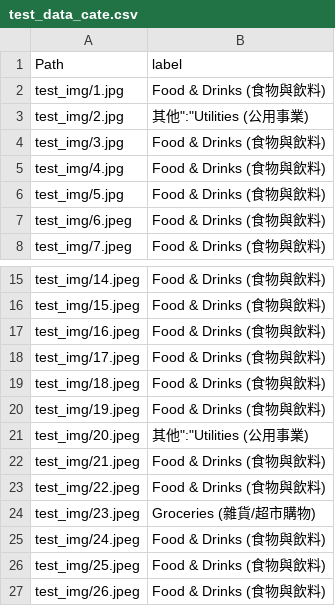
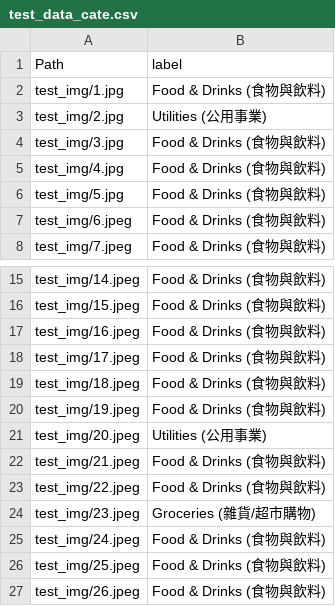
Before and after one commit to EAAI-smart-spend/classification, a CSV file: test_data_cate.csv, drawn as a sheet; only a part is shown, gaps mark what is left out.

```diff
--- a/test_data_cate.csv
+++ b/test_data_cate.csv
@@ -2,3 +2,3 @@
 test_img/1.jpg,Food & Drinks (食物與飲料)
-test_img/2.jpg,其他":"Utilities (公用事業)
+test_img/2.jpg,Utilities (公用事業)
 test_img/3.jpg,Food & Drinks (食物與飲料)
@@ -20,3 +20,3 @@ test_img/18.jpeg,Food & Drinks (食物與飲料)
 test_img/19.jpeg,Food & Drinks (食物與飲料)
-test_img/20.jpeg,其他":"Utilities (公用事業)
+test_img/20.jpeg,Utilities (公用事業)
 test_img/21.jpeg,Food & Drinks (食物與飲料)
```
Also changed, not shown: 2 other files.
